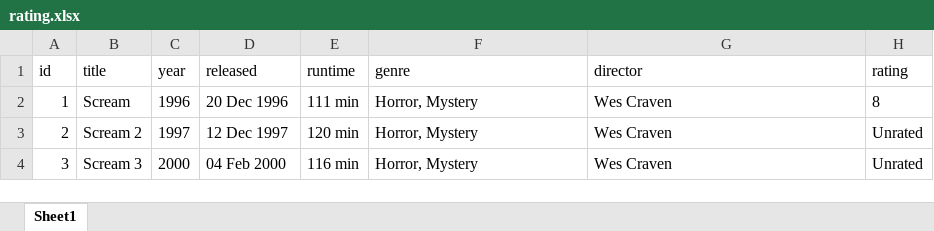
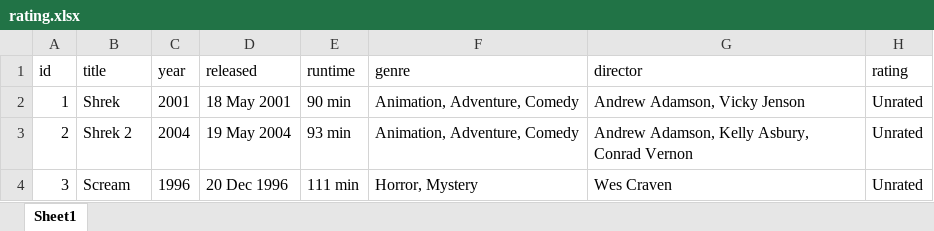
Before and after one commit to Iswb04/SQL_PANDAS, an Excel workbook: SQL_OMDB/rating.xlsx, sheet Sheet1, drawn as a sheet; values as stored, in another font and other column widths than the file's, no borders; the diff names each change by its address in the sheet, - before the commit and + after, or states it on an @@ line.

```diff
--- a/SQL_OMDB/rating.xlsx (sheet Sheet1)
+++ b/SQL_OMDB/rating.xlsx (sheet Sheet1)
-B2 (title): Scream
+B2 (title): Shrek
-C2 (year): 1996
+C2 (year): 2001
-D2 (released): 20 Dec 1996
+D2 (released): 18 May 2001
-E2 (runtime): 111 min
+E2 (runtime): 90 min
-F2:F3 (genre): Horror, Mystery
+F2:F3 (genre): Animation, Adventure, Comedy
-G2 (director): Wes Craven
+G2 (director): Andrew Adamson, Vicky Jenson
-H2 (rating): 8
+H2 (rating): Unrated
-B3 (title): Scream 2
+B3 (title): Shrek 2
-C3 (year): 1997
+C3 (year): 2004
-D3 (released): 12 Dec 1997
+D3 (released): 19 May 2004
-E3 (runtime): 120 min
+E3 (runtime): 93 min
-G3 (director): Wes Craven
+G3 (director): Andrew Adamson, Kelly Asbury, Conrad Vernon
-B4 (title): Scream 3
+B4 (title): Scream
-C4 (year): 2000
+C4 (year): 1996
-D4 (released): 04 Feb 2000
+D4 (released): 20 Dec 1996
-E4 (runtime): 116 min
+E4 (runtime): 111 min
```
Also changed, not shown: 3 other files.
